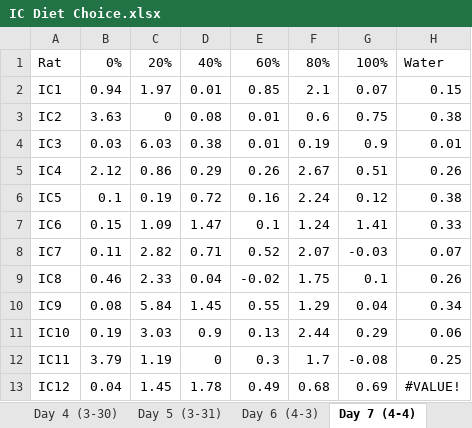
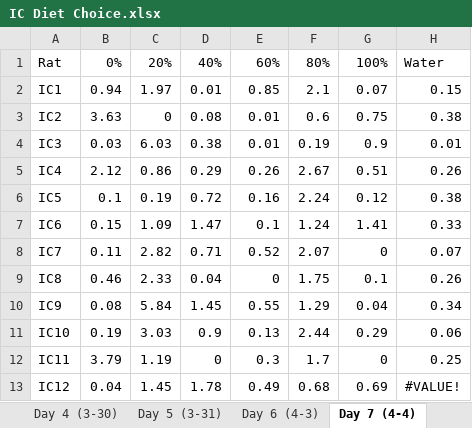
Before and after one commit to lindseyawilson/Portfolio, an Excel workbook: docs/p03/IC Diet Choice.xlsx, sheet Day 7 (4-4), drawn as a sheet; values as stored, in another font and other column widths than the file's, no borders; the diff names each change by its address in the sheet, - before the commit and + after, or states it on an @@ line.

```diff
--- a/docs/p03/IC Diet Choice.xlsx (sheet Day 7 (4-4))
+++ b/docs/p03/IC Diet Choice.xlsx (sheet Day 7 (4-4))
-G8: -0.03
+G8: 0
-E9: -0.02
+E9: 0
-G12: -0.08
+G12: 0
```
Also changed, not shown: sheet Day 4 (3-30), sheet Day 2 (3-28), sheet Day 5 (3-31), sheet Day 3 (3-29), sheet Day 6 (4-3), other sheet tabs, p03/IC Diet Choice.xlsx, 10 other files.
